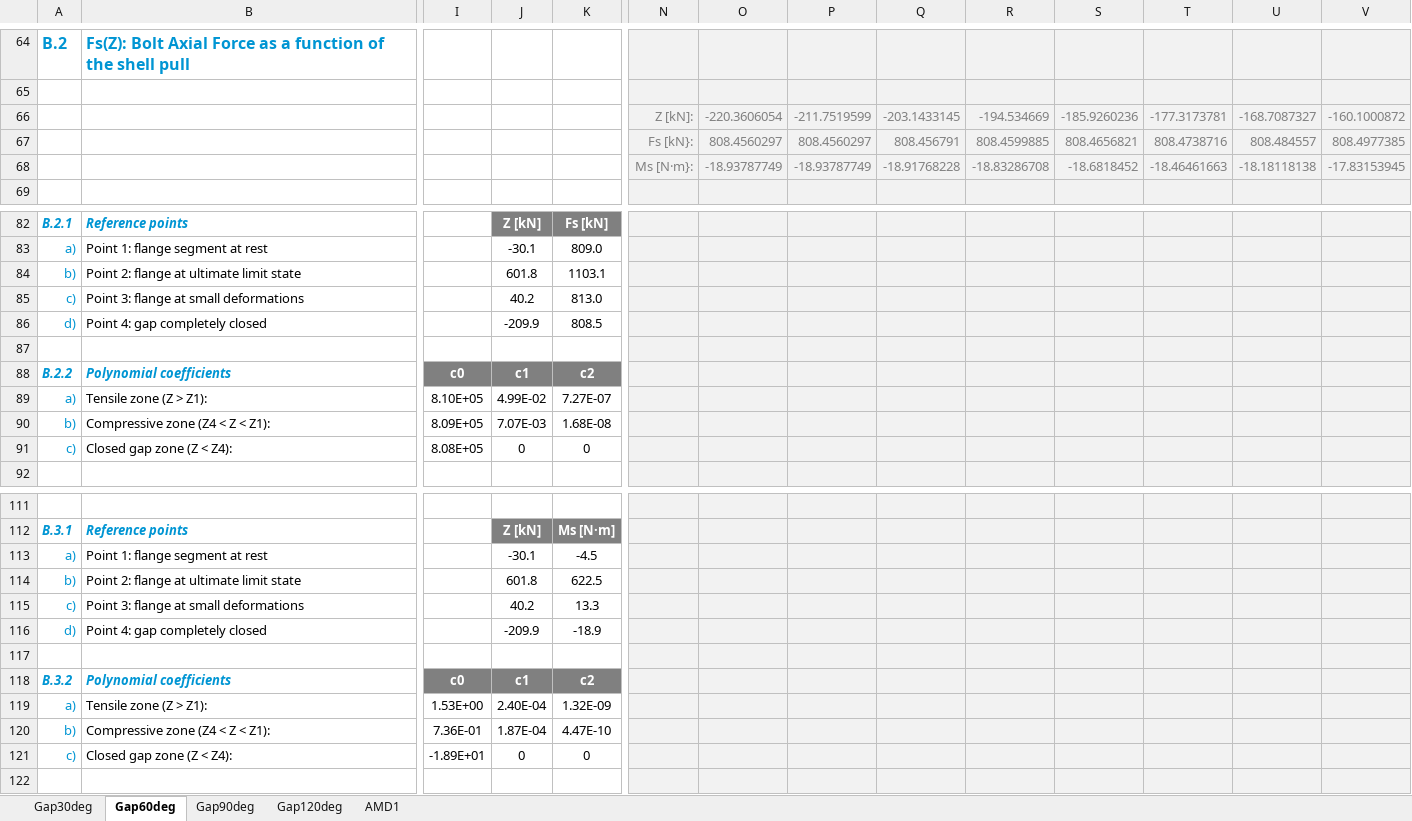
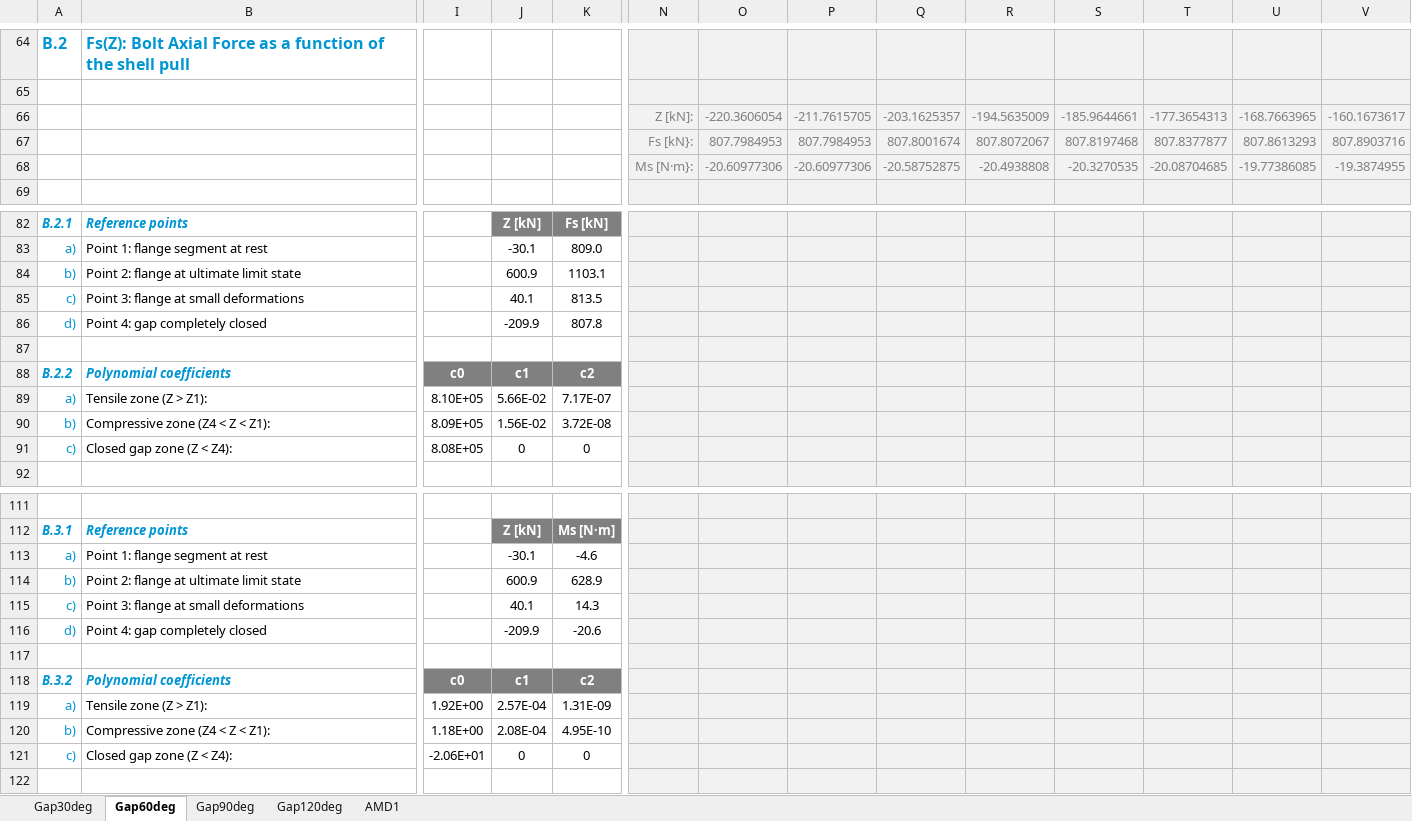
Before and after one commit to kcibv/pyflange, an Excel workbook: validations/flangesegments.PolynomialLFlangeSegment/VER1_ReferenceFlange-Results.xlsx, sheet Gap60deg, drawn as a sheet; only a part is shown, gaps mark what is left out; values as stored, in another font and other column widths than the file's, no borders; charts and pictures and conditional formats not drawn; removed rows and columns are numbered as before the commit, all else as after; rows hold the shown columns only; the diff covers the shown part only; the diff names each change by its address in the sheet, - before the commit and + after, or states it on an @@ line.

```diff
--- a/validations/flangesegments.PolynomialLFlangeSegment/VER1_ReferenceFlange-Results.xlsx (sheet Gap60deg)
+++ b/validations/flangesegments.PolynomialLFlangeSegment/VER1_ReferenceFlange-Results.xlsx (sheet Gap60deg)
-row 66:  |  |  |  |  | Z [kN]: | -220.3606054 | -211.7519599 | -203.1433145 | -194.534669 | -185.9260236 | -177.3173781 | -168.7087327 | -160.1000872
-row 67:  |  |  |  |  | Fs [kN}: | 808.4560297 | 808.4560297 | 808.456791 | 808.4599885 | 808.4656821 | 808.4738716 | 808.484557 | 808.4977385
-row 68:  |  |  |  |  | Ms [N·m}: | -18.93787749 | -18.93787749 | -18.91768228 | -18.83286708 | -18.6818452 | -18.46461663 | -18.18118138 | -17.83153945
+row 66:  |  |  |  |  | Z [kN]: | -220.3606054 | -211.7615705 | -203.1625357 | -194.5635009 | -185.9644661 | -177.3654313 | -168.7663965 | -160.1673617
+row 67:  |  |  |  |  | Fs [kN}: | 807.7984953 | 807.7984953 | 807.8001674 | 807.8072067 | 807.8197468 | 807.8377877 | 807.8613293 | 807.8903716
+row 68:  |  |  |  |  | Ms [N·m}: | -20.60977306 | -20.60977306 | -20.58752875 | -20.4938808 | -20.3270535 | -20.08704685 | -19.77386085 | -19.3874955
-J84: 601.8
+J84: 600.9
-J85: 40.2
+J85: 40.1
-K85: 813.0
+K85: 813.5
-K86: 808.5
+K86: 807.8
-J89: 4.99E-02
+J89: 5.66E-02
-K89: 7.27E-07
+K89: 7.17E-07
-J90: 7.07E-03
+J90: 1.56E-02
-K90: 1.68E-08
+K90: 3.72E-08
-K113: -4.5
+K113: -4.6
-J114: 601.8
+J114: 600.9
-K114: 622.5
+K114: 628.9
-J115: 40.2
+J115: 40.1
-K115: 13.3
+K115: 14.3
-K116: -18.9
+K116: -20.6
-I119: 1.53E+00
+I119: 1.92E+00
-J119: 2.40E-04
+J119: 2.57E-04
-K119: 1.32E-09
+K119: 1.31E-09
-I120: 7.36E-01
+I120: 1.18E+00
-J120: 1.87E-04
+J120: 2.08E-04
-K120: 4.47E-10
+K120: 4.95E-10
-I121: -1.89E+01
+I121: -2.06E+01
```
Also changed, not shown: 10 edited cells elsewhere in this sheet, sheet Gap30deg, sheet Gap90deg, sheet Gap120deg, sheet AMD1, charts or pictures, 4 other files.
